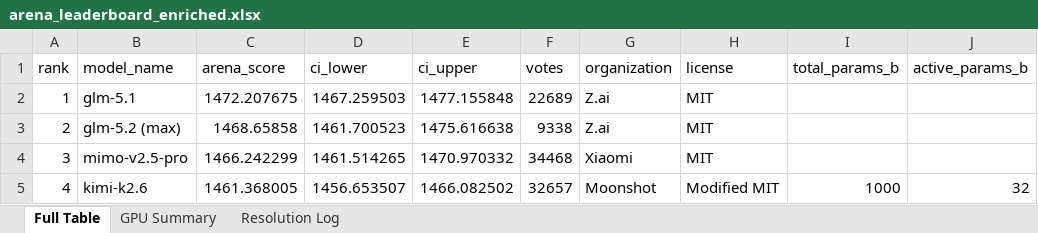
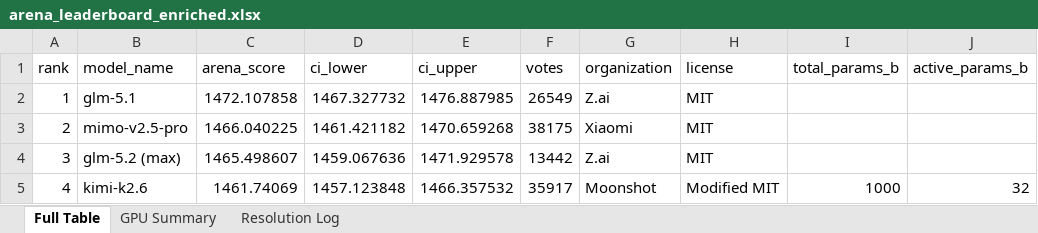
Before and after one commit to KayKv10/llm-arena-vram-calc, an Excel workbook: arena_enrichment/output/arena_leaderboard_enriched.xlsx, sheet Full Table, drawn as a sheet; only a part is shown; values as stored, in another font and other column widths than the file's, no cell formats; the diff covers the shown part only; the diff names each change by its address in the sheet, - before the commit and + after, or states it on an @@ line.

```diff
--- a/arena_enrichment/output/arena_leaderboard_enriched.xlsx (sheet Full Table)
+++ b/arena_enrichment/output/arena_leaderboard_enriched.xlsx (sheet Full Table)
-C2 (arena_score): 1472.207675
+C2 (arena_score): 1472.107858
-D2 (ci_lower): 1467.259503
+D2 (ci_lower): 1467.327732
-E2 (ci_upper): 1477.155848
+E2 (ci_upper): 1476.887985
-F2 (votes): 22689
+F2 (votes): 26549
-B3 (model_name): glm-5.2 (max)
+B3 (model_name): mimo-v2.5-pro
-C3 (arena_score): 1468.65858
+C3 (arena_score): 1466.040225
-D3 (ci_lower): 1461.700523
+D3 (ci_lower): 1461.421182
-E3 (ci_upper): 1475.616638
+E3 (ci_upper): 1470.659268
-F3 (votes): 9338
+F3 (votes): 38175
-G3 (organization): Z.ai
+G3 (organization): Xiaomi
-B4 (model_name): mimo-v2.5-pro
+B4 (model_name): glm-5.2 (max)
-C4 (arena_score): 1466.242299
+C4 (arena_score): 1465.498607
-D4 (ci_lower): 1461.514265
+D4 (ci_lower): 1459.067636
-E4 (ci_upper): 1470.970332
+E4 (ci_upper): 1471.929578
-F4 (votes): 34468
+F4 (votes): 13442
-G4 (organization): Xiaomi
+G4 (organization): Z.ai
-C5 (arena_score): 1461.368005
+C5 (arena_score): 1461.74069
-D5 (ci_lower): 1456.653507
+D5 (ci_lower): 1457.123848
-E5 (ci_upper): 1466.082502
+E5 (ci_upper): 1466.357532
-F5 (votes): 32657
+F5 (votes): 35917
```
Also changed, not shown: 1280 edited cells elsewhere in this sheet, sheet Resolution Log, cell formats, 2 other files.
